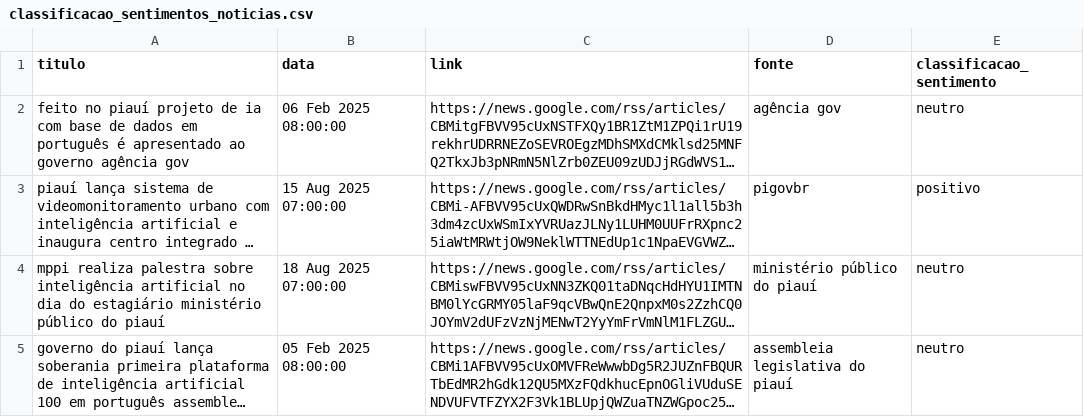
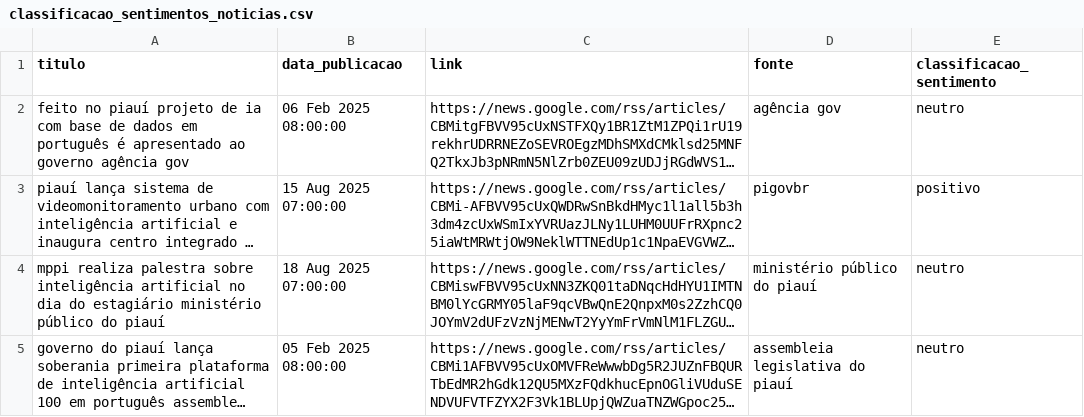
Before and after one commit to luisfl04/case_classificacao_noticias, a CSV file: classificacao_sentimentos_noticias.csv, drawn as a sheet; only a part is shown; long unchanged cells end in …; the diff names each change by its address in the sheet, - before the commit and + after, or states it on an @@ line.

```diff
--- a/classificacao_sentimentos_noticias.csv
+++ b/classificacao_sentimentos_noticias.csv
-B1: data
+B1: data_publicacao
```
Also changed, not shown: 4 other files.
